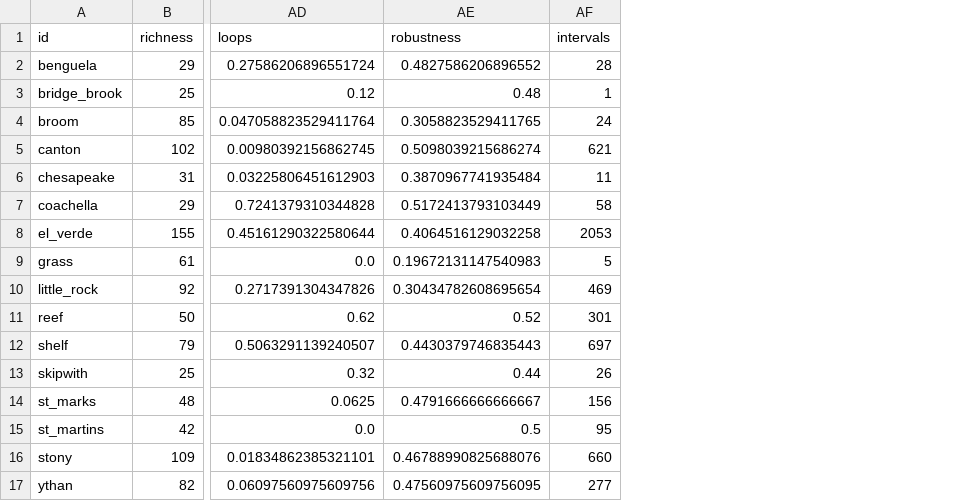
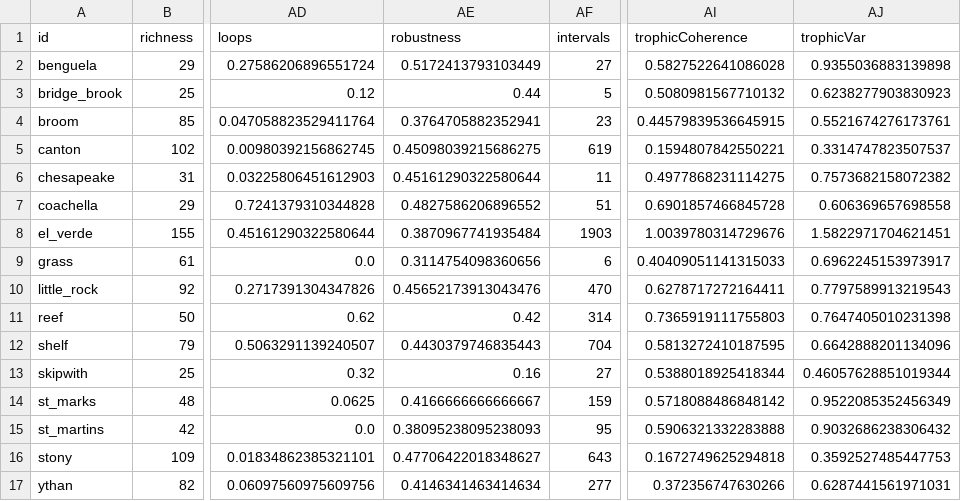
Before and after one commit to BecksLab/ms_feature_selection, a CSV file: code/data/vermaat_2009/vermaat_summary.csv, drawn as a sheet; only a part is shown, gaps mark what is left out; the diff names each change by its address in the sheet, - before the commit and + after, or states it on an @@ line.

```diff
--- a/code/data/vermaat_2009/vermaat_summary.csv
+++ b/code/data/vermaat_2009/vermaat_summary.csv
+column AI (trophicCoherence), rows 2-17: 0.5827522641086028 | 0.5080981567710132 | 0.44579839536645915 | 0.1594807842550221 | 0.4977868231114275 | 0.6901857466845728 | 1.0039780314729676 | 0.40409051141315033 | 0.6278717272164411 | 0.7365919111755803 | 0.5813272410187595 | 0.5388018925418344 | 0.5718088486848142 | 0.5906321332283888 | 0.1672749625294818 | 0.372356747630266
+column AJ (trophicVar), rows 2-17: 0.9355036883139898 | 0.6238277903830923 | 0.5521674276173761 | 0.3314747823507537 | 0.7573682158072382 | 0.606369657698558 | 1.5822971704621451 | 0.6962245153973917 | 0.7797589913219543 | 0.7647405010231398 | 0.6642888201134096 | 0.46057628851019344 | 0.9522085352456349 | 0.9032686238306432 | 0.3592527485447753 | 0.6287441561971031
-AE2 (robustness): 0.4827586206896552
+AE2 (robustness): 0.5172413793103449
-AF2 (intervals): 28
+AF2 (intervals): 27
-AE3 (robustness): 0.48
+AE3 (robustness): 0.44
-AF3 (intervals): 1
+AF3 (intervals): 5
-AE4 (robustness): 0.3058823529411765
+AE4 (robustness): 0.3764705882352941
-AF4 (intervals): 24
+AF4 (intervals): 23
-AE5 (robustness): 0.5098039215686274
+AE5 (robustness): 0.45098039215686275
-AF5 (intervals): 621
+AF5 (intervals): 619
-AE6 (robustness): 0.3870967741935484
+AE6 (robustness): 0.45161290322580644
-AE7 (robustness): 0.5172413793103449
+AE7 (robustness): 0.4827586206896552
-AF7 (intervals): 58
+AF7 (intervals): 51
-AE8 (robustness): 0.4064516129032258
+AE8 (robustness): 0.3870967741935484
-AF8 (intervals): 2053
+AF8 (intervals): 1903
-AE9 (robustness): 0.19672131147540983
+AE9 (robustness): 0.3114754098360656
-AF9 (intervals): 5
+AF9 (intervals): 6
-AE10 (robustness): 0.30434782608695654
+AE10 (robustness): 0.45652173913043476
-AF10 (intervals): 469
+AF10 (intervals): 470
-AE11 (robustness): 0.52
+AE11 (robustness): 0.42
-AF11 (intervals): 301
+AF11 (intervals): 314
-AF12 (intervals): 697
+AF12 (intervals): 704
-AE13 (robustness): 0.44
+AE13 (robustness): 0.16
-AF13 (intervals): 26
+AF13 (intervals): 27
-AE14 (robustness): 0.4791666666666667
+AE14 (robustness): 0.4166666666666667
-AF14 (intervals): 156
+AF14 (intervals): 159
-AE15 (robustness): 0.5
+AE15 (robustness): 0.38095238095238093
-AE16 (robustness): 0.46788990825688076
+AE16 (robustness): 0.47706422018348627
-AF16 (intervals): 660
+AF16 (intervals): 643
-AE17 (robustness): 0.47560975609756095
+AE17 (robustness): 0.4146341463414634
```
Also changed, not shown: code/data/cleaned/all_networks.csv, code/data/cleaned/vermaat_subset.csv, 26 other files.
